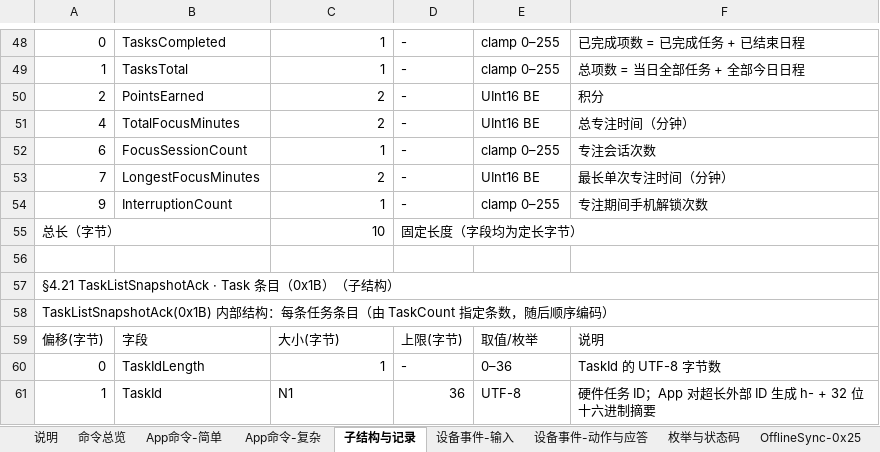
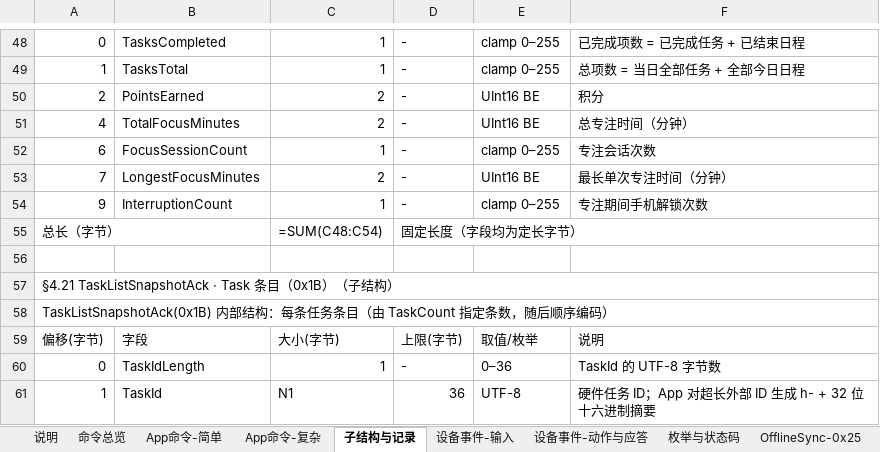
Before and after one commit to LJMStark/outku3, an Excel workbook: docs/Kirole_BLE协议命令字节表_专注重连协议更新_Ver_1_3_1.xlsx, sheet 子结构与记录, drawn as a sheet; only a part is shown, gaps mark what is left out; values as stored, in another font and other column widths than the file's, no cell formats; formulas without a stored value are shown as written; the diff names each change by its address in the sheet, - before the commit and + after, or states it on an @@ line.

```diff
--- a/docs/Kirole_BLE协议命令字节表_专注重连协议更新_Ver_1_3_1.xlsx (sheet 子结构与记录)
+++ b/docs/Kirole_BLE协议命令字节表_专注重连协议更新_Ver_1_3_1.xlsx (sheet 子结构与记录)
-C55: 10
+C55: =SUM(C48:C54)
```
Also changed, not shown: sheet 命令总览, sheet OfflineSync-0x25, sheet Schedule-1.3, sheet 枚举与状态码, sheet 说明, sheet App命令-简单, 4 more sheets, cell formats, 32 other files.
